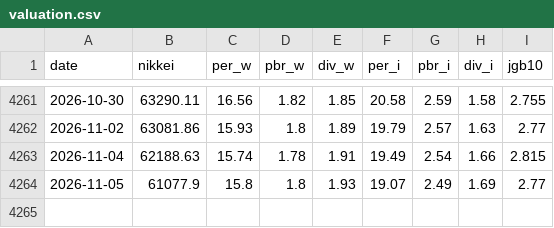
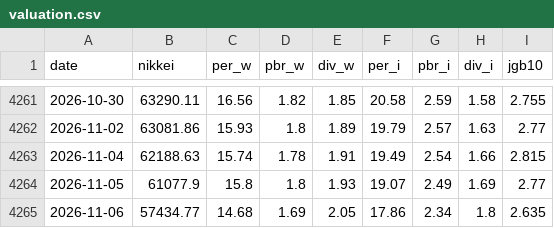
Before and after one commit to alala3334/touraku-ratio, a CSV file: data/valuation.csv, drawn as a sheet; only a part is shown, gaps mark what is left out.

```diff
--- a/data/valuation.csv
+++ b/data/valuation.csv
@@ -4264 +4264,2 @@ date,nikkei,per_w,pbr_w,div_w,per_i,pbr_i,div_i,jgb10
 2026-11-05,61077.9,15.8,1.8,1.93,19.07,2.49,1.69,2.77
+2026-11-06,57434.77,14.68,1.69,2.05,17.86,2.34,1.8,2.635
```
Also changed, not shown: data/saitei.csv, data/touraku.csv, 4 other files.
